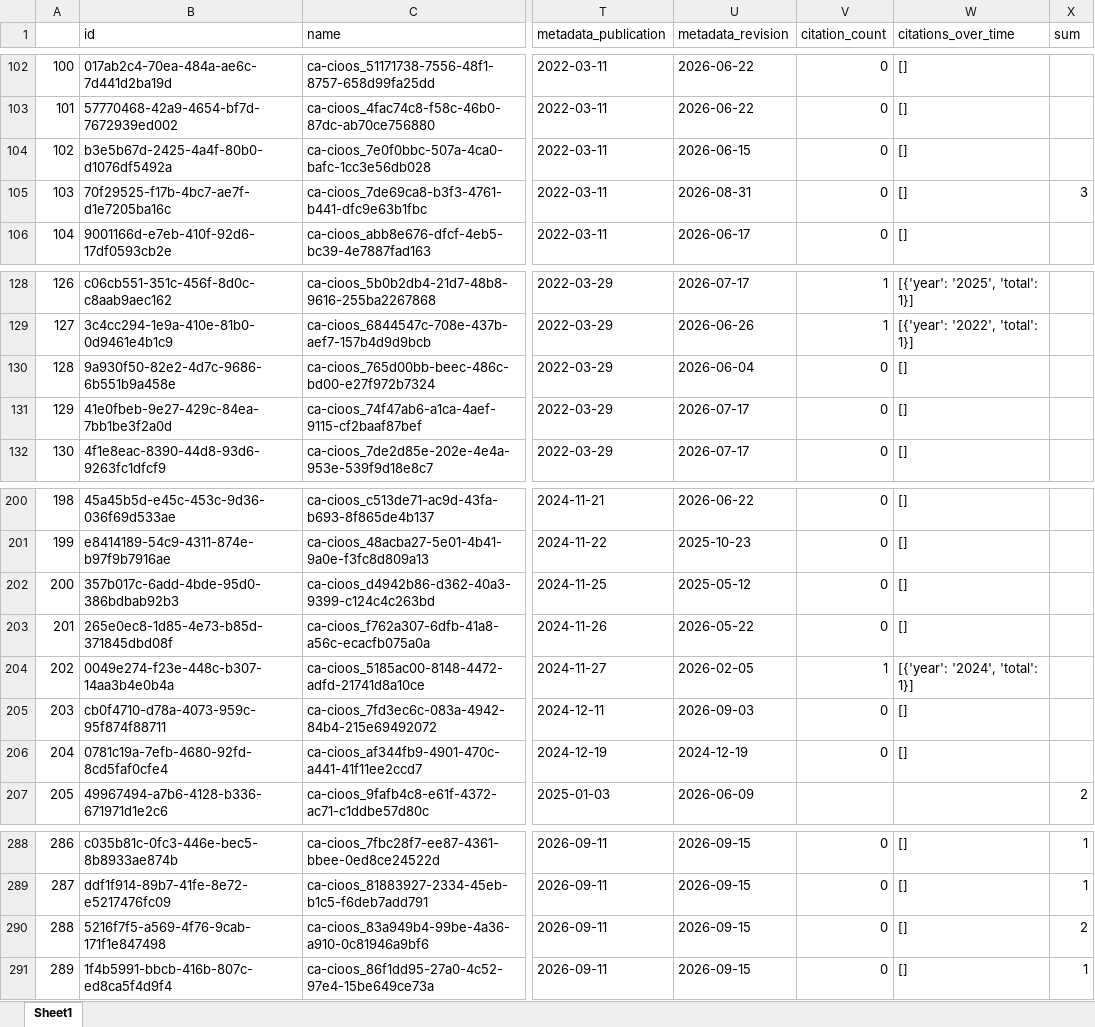
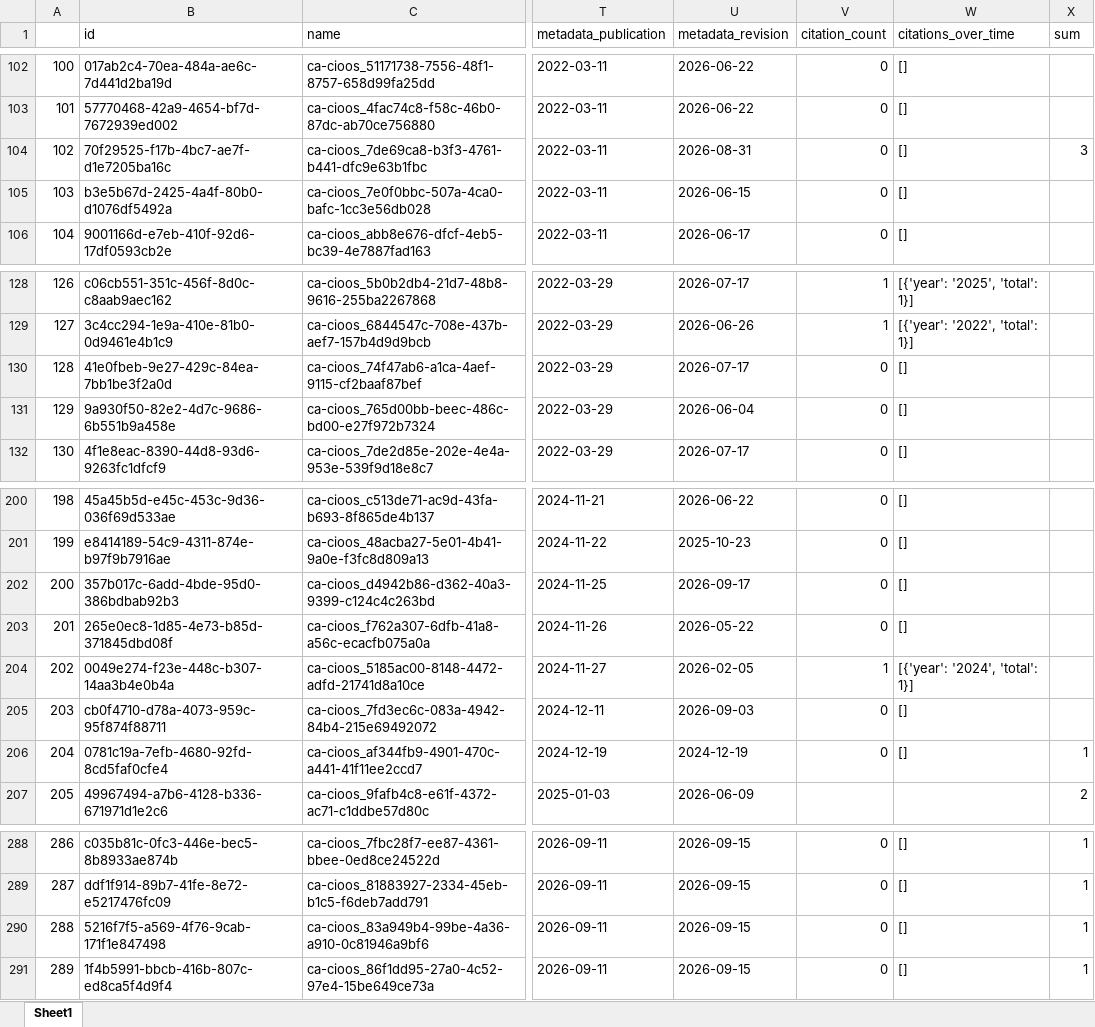
Before and after one commit to HakaiInstitute/hakai-ckan-records-checks, an Excel workbook: docs/catalog_summary.xlsx, sheet Sheet1, drawn as a sheet; only a part is shown, gaps mark what is left out; values as stored, in another font and other column widths than the file's, no borders; the diff covers the shown part only; the diff names each change by its address in the sheet, - before the commit and + after, or states it on an @@ line.

```diff
--- a/docs/catalog_summary.xlsx (sheet Sheet1)
+++ b/docs/catalog_summary.xlsx (sheet Sheet1)
@@ column A renumbered from row 49 down @@
@@ row 105 moved to row 104: 102 @@
@@ row 131 moved to row 130: 128 @@
-U202 (metadata_revision): 2025-05-12
+U202 (metadata_revision): 2026-09-17
-X206 (sum): (empty)
+X206 (sum): 1
-X290 (sum): 2
+X290 (sum): 1
```
Also changed, not shown: 3 added rows, 2 removed rows, 2 moved rows and 2 edited cells elsewhere in this sheet, docs/issues_list.xlsx, 13 other files.
